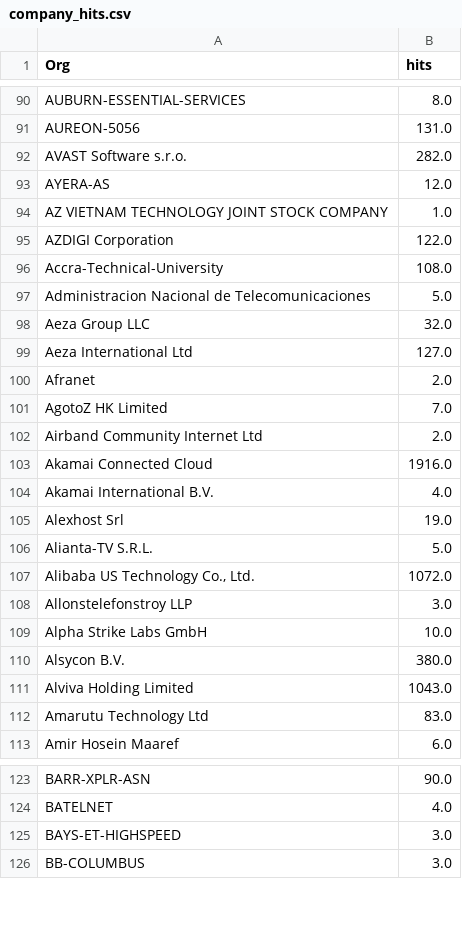
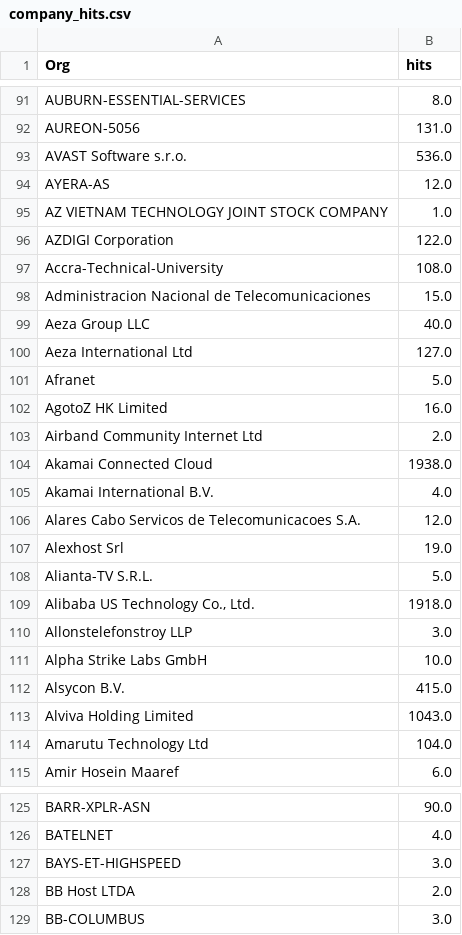
Before and after one commit to ademskey/Honeypot_Attack_Characterization_Data_Engine, a CSV file: web_app/data/historical_data/company_hits.csv, drawn as a sheet; only a part is shown, gaps mark what is left out; the diff covers the shown part only.

```diff
--- a/web_app/data/historical_data/company_hits.csv
+++ b/web_app/data/historical_data/company_hits.csv
@@ -91,3 +92,3 @@ AUBURN-ESSENTIAL-SERVICES,8.0
 AUREON-5056,131.0
-AVAST Software s.r.o.,282.0
+AVAST Software s.r.o.,536.0
 AYERA-AS,12.0
@@ -96,18 +97,19 @@ AZDIGI Corporation,122.0
 Accra-Technical-University,108.0
-Administracion Nacional de Telecomunicaciones,5.0
-Aeza Group LLC,32.0
+Administracion Nacional de Telecomunicaciones,15.0
+Aeza Group LLC,40.0
 Aeza International Ltd,127.0
-Afranet,2.0
-AgotoZ HK Limited,7.0
+Afranet,5.0
+AgotoZ HK Limited,16.0
 Airband Community Internet Ltd,2.0
-Akamai Connected Cloud,1916.0
+Akamai Connected Cloud,1938.0
 Akamai International B.V.,4.0
+Alares Cabo Servicos de Telecomunicacoes S.A.,12.0
 Alexhost Srl,19.0
 Alianta-TV S.R.L.,5.0
-"Alibaba US Technology Co., Ltd.",1072.0
+"Alibaba US Technology Co., Ltd.",1918.0
 Allonstelefonstroy LLP,3.0
 Alpha Strike Labs GmbH,10.0
-Alsycon B.V.,380.0
+Alsycon B.V.,415.0
 Alviva Holding Limited,1043.0
-Amarutu Technology Ltd,83.0
+Amarutu Technology Ltd,104.0
 Amir Hosein Maaref,6.0
@@ -125,2 +127,3 @@ BATELNET,4.0
 BAYS-ET-HIGHSPEED,3.0
+BB Host LTDA,2.0
 BB-COLUMBUS,3.0
```
Also changed, not shown: 28 added rows and 105 edited cells elsewhere in this file, web_app/data/historical_data/honeypot_hits.csv, web_app/data/hourly_data/company_hits.csv, 11 other files.
